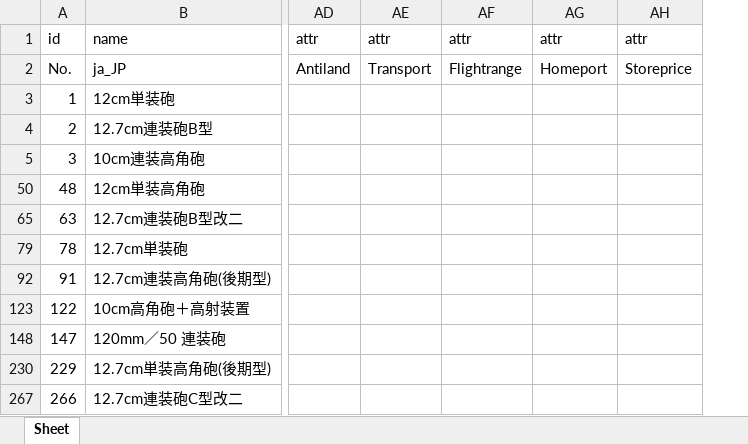
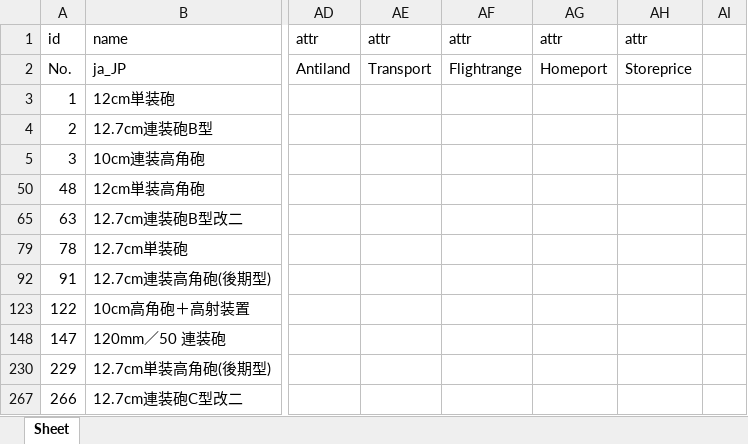
Before and after one commit to ibicdlcod/GuoMuoRuoProject, an Excel workbook: doc/equip/Equip.xlsx, sheet Sheet, drawn as a sheet; only a part is shown, gaps mark what is left out; values as stored, in another font and other column widths than the file's, no cell formats; the diff names each change by its address in the sheet, - before the commit and + after, or states it on an @@ line.

```diff
--- a/doc/equip/Equip.xlsx (sheet Sheet)
+++ b/doc/equip/Equip.xlsx (sheet Sheet)
+column AI, empty
```
Also changed, not shown: cell formats, hidden cells, doc/ship/Ship.xlsx, 6 other files.
